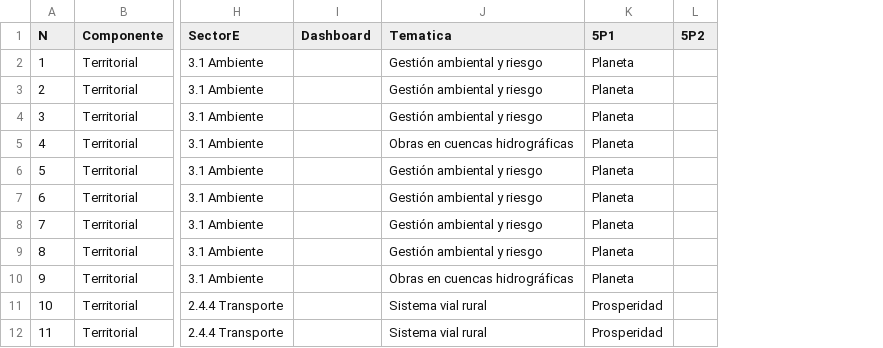
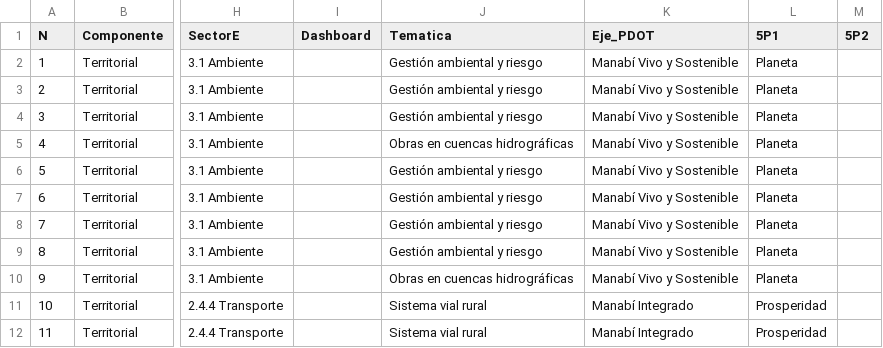
Before and after one commit to joramopi/SIL, a CSV file: data/indicators.csv, drawn as a sheet; only a part is shown, gaps mark what is left out; the diff names each change by its address in the sheet, - before the commit and + after, or states it on an @@ line.

Commit message:
V8.2

```diff
--- a/data/indicators.csv
+++ b/data/indicators.csv
+column K (Eje_PDOT), rows 2-12: Manabí Vivo y Sostenible | Manabí Vivo y Sostenible | Manabí Vivo y Sostenible | Manabí Vivo y Sostenible | Manabí Vivo y Sostenible | Manabí Vivo y Sostenible | Manabí Vivo y Sostenible | Manabí Vivo y Sostenible | Manabí Vivo y Sostenible | Manabí Integrado | Manabí Integrado
```
